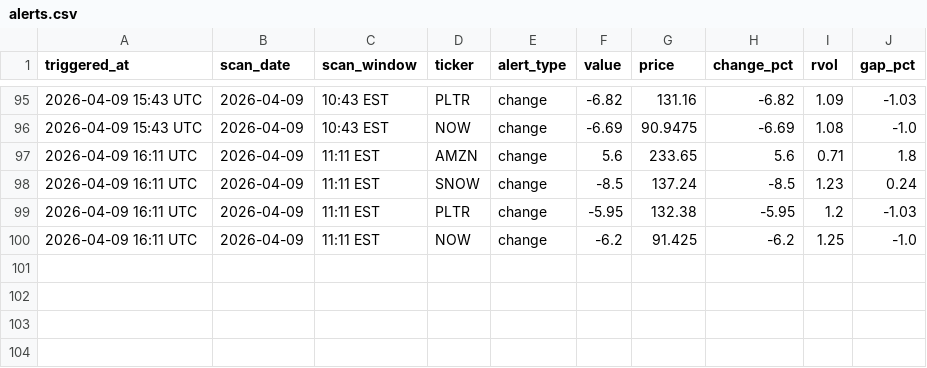
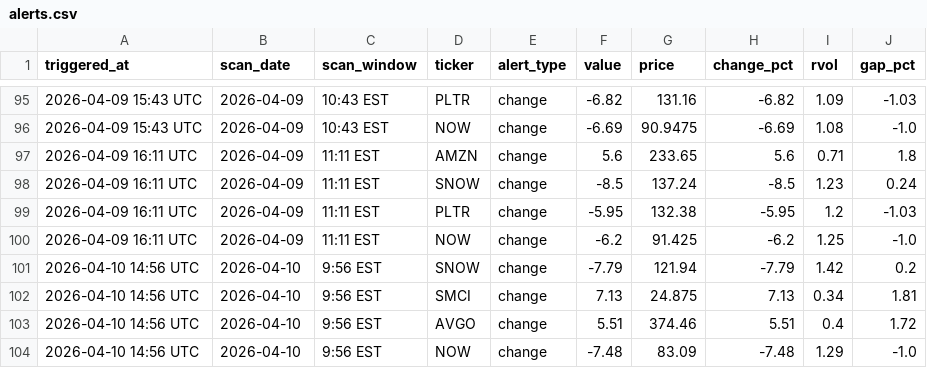
Before and after one commit to NZDaveyboy/TradeStrategy, a CSV file: alerts.csv, drawn as a sheet; only a part is shown, gaps mark what is left out.

```diff
--- a/alerts.csv
+++ b/alerts.csv
@@ -100 +100,5 @@ triggered_at,scan_date,scan_window,ticker,alert_type,value,price,change_pct,rvol
 2026-04-09 16:11 UTC,2026-04-09,11:11 EST,NOW,change,-6.2,91.425,-6.2,1.25,-1.0
+2026-04-10 14:56 UTC,2026-04-10,9:56 EST,SNOW,change,-7.79,121.94,-7.79,1.42,0.2
+2026-04-10 14:56 UTC,2026-04-10,9:56 EST,SMCI,change,7.13,24.875,7.13,0.34,1.81
+2026-04-10 14:56 UTC,2026-04-10,9:56 EST,AVGO,change,5.51,374.46,5.51,0.4,1.72
+2026-04-10 14:56 UTC,2026-04-10,9:56 EST,NOW,change,-7.48,83.09,-7.48,1.29,-1.0
```
